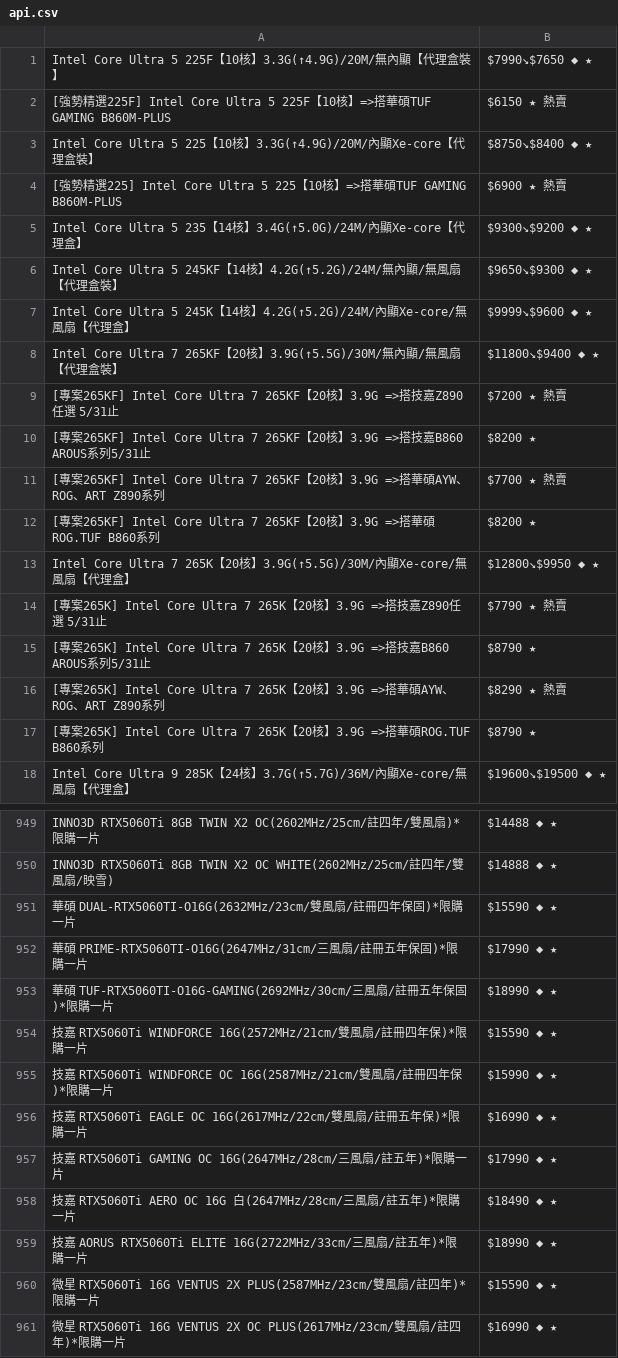
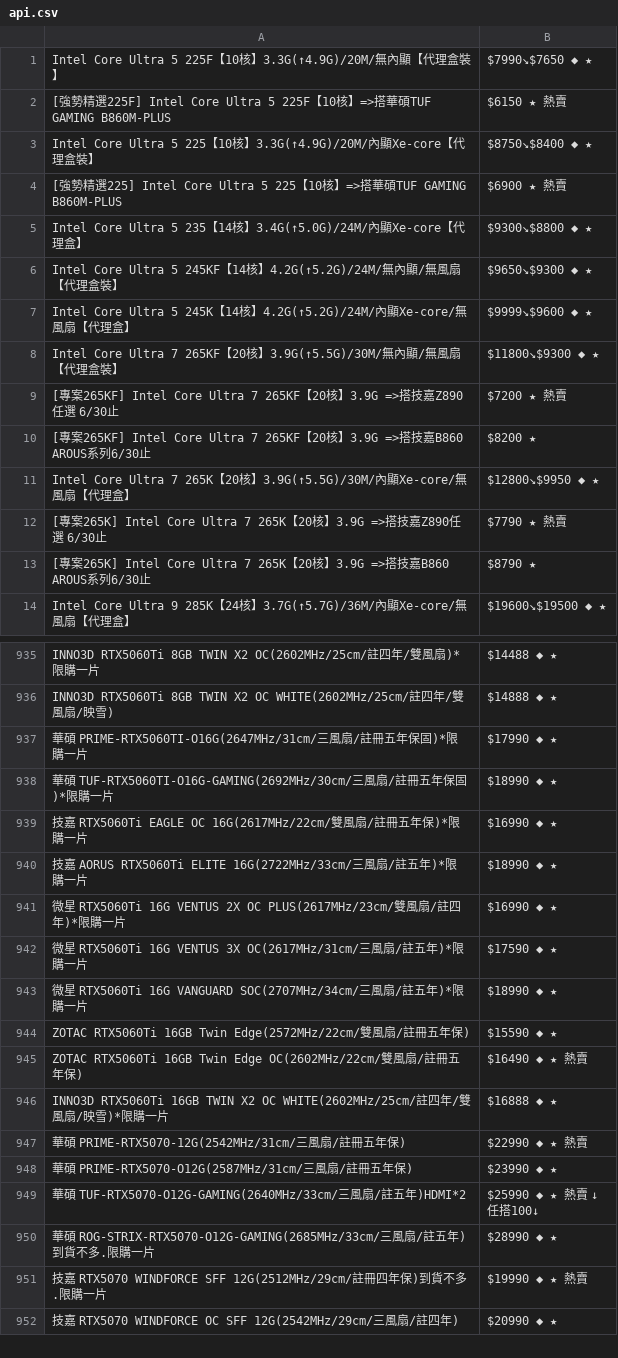
Before and after one commit to suouwang/ops_mid, a CSV file: api.csv, drawn as a sheet; only a part is shown, gaps mark what is left out; the shorter side is filled out with more unchanged rows; the diff covers the shown part only.

```diff
--- a/api.csv
+++ b/api.csv
@@ -4,15 +4,11 @@ Intel Core Ultra 5 225【10核】3.3G(↑4.9G)/20M/內顯Xe-core【代理盒裝
 [強勢精選225] Intel Core Ultra 5 225【10核】=>搭華碩TUF GAMING B860M-PLUS,$6900 ★ 熱賣
-Intel Core Ultra 5 235【14核】3.4G(↑5.0G)/24M/內顯Xe-core【代理盒】,$9300↘$9200 ◆ ★
+Intel Core Ultra 5 235【14核】3.4G(↑5.0G)/24M/內顯Xe-core【代理盒】,$9300↘$8800 ◆ ★
 Intel Core Ultra 5 245KF【14核】4.2G(↑5.2G)/24M/無內顯/無風扇【代理盒裝】,$9650↘$9300 ◆ ★
 Intel Core Ultra 5 245K【14核】4.2G(↑5.2G)/24M/內顯Xe-core/無風扇【代理盒】,$9999↘$9600 ◆ ★
-Intel Core Ultra 7 265KF【20核】3.9G(↑5.5G)/30M/無內顯/無風扇【代理盒裝】,$11800↘$9400 ◆ ★
-[專案265KF] Intel Core Ultra 7 265KF【20核】3.9G =>搭技嘉Z890任選 5/31止,$7200 ★ 熱賣
-[專案265KF] Intel Core Ultra 7 265KF【20核】3.9G =>搭技嘉B860 AROUS系列5/31止,$8200 ★
-[專案265KF] Intel Core Ultra 7 265KF【20核】3.9G =>搭華碩AYW、ROG、ART Z890系列,$7700 ★ 熱賣
-[專案265KF] Intel Core Ultra 7 265KF【20核】3.9G =>搭華碩ROG.TUF B860系列,$8200 ★
+Intel Core Ultra 7 265KF【20核】3.9G(↑5.5G)/30M/無內顯/無風扇【代理盒裝】,$11800↘$9300 ◆ ★
+[專案265KF] Intel Core Ultra 7 265KF【20核】3.9G =>搭技嘉Z890任選 6/30止,$7200 ★ 熱賣
+[專案265KF] Intel Core Ultra 7 265KF【20核】3.9G =>搭技嘉B860 AROUS系列6/30止,$8200 ★
 Intel Core Ultra 7 265K【20核】3.9G(↑5.5G)/30M/內顯Xe-core/無風扇【代理盒】,$12800↘$9950 ◆ ★
-[專案265K] Intel Core Ultra 7 265K【20核】3.9G =>搭技嘉Z890任選 5/31止,$7790 ★ 熱賣
-[專案265K] Intel Core Ultra 7 265K【20核】3.9G =>搭技嘉B860 AROUS系列5/31止,$8790 ★
-[專案265K] Intel Core Ultra 7 265K【20核】3.9G =>搭華碩AYW、ROG、ART Z890系列,$8290 ★ 熱賣
-[專案265K] Intel Core Ultra 7 265K【20核】3.9G =>搭華碩ROG.TUF B860系列,$8790 ★
+[專案265K] Intel Core Ultra 7 265K【20核】3.9G =>搭技嘉Z890任選 6/30止,$7790 ★ 熱賣
+[專案265K] Intel Core Ultra 7 265K【20核】3.9G =>搭技嘉B860 AROUS系列6/30止,$8790 ★
 Intel Core Ultra 9 285K【24核】3.7G(↑5.7G)/36M/內顯Xe-core/無風扇【代理盒】,$19600↘$19500 ◆ ★
@@ -950,12 +936,6 @@ INNO3D RTX5060Ti 8GB TWIN X2 OC(2602MHz/25cm/註四年/雙風扇)*限購一片,$
 INNO3D RTX5060Ti 8GB TWIN X2 OC WHITE(2602MHz/25cm/註四年/雙風扇/映雪),$14888 ◆ ★
-華碩 DUAL-RTX5060TI-O16G(2632MHz/23cm/雙風扇/註冊四年保固)*限購一片,$15590 ◆ ★
 華碩 PRIME-RTX5060TI-O16G(2647MHz/31cm/三風扇/註冊五年保固)*限購一片,$17990 ◆ ★
 華碩 TUF-RTX5060TI-O16G-GAMING(2692MHz/30cm/三風扇/註冊五年保固)*限購一片,$18990 ◆ ★
-技嘉 RTX5060Ti WINDFORCE 16G(2572MHz/21cm/雙風扇/註冊四年保)*限購一片,$15590 ◆ ★
-技嘉 RTX5060Ti WINDFORCE OC 16G(2587MHz/21cm/雙風扇/註冊四年保)*限購一片,$15990 ◆ ★
 技嘉 RTX5060Ti EAGLE OC 16G(2617MHz/22cm/雙風扇/註冊五年保)*限購一片,$16990 ◆ ★
-技嘉 RTX5060Ti GAMING OC 16G(2647MHz/28cm/三風扇/註五年)*限購一片,$17990 ◆ ★
-技嘉 RTX5060Ti AERO OC 16G 白(2647MHz/28cm/三風扇/註五年)*限購一片,$18490 ◆ ★
 技嘉 AORUS RTX5060Ti ELITE 16G(2722MHz/33cm/三風扇/註五年)*限購一片,$18990 ◆ ★
-微星 RTX5060Ti 16G VENTUS 2X PLUS(2587MHz/23cm/雙風扇/註四年)*限購一片,$15590 ◆ ★
 微星 RTX5060Ti 16G VENTUS 2X OC PLUS(2617MHz/23cm/雙風扇/註四年)*限購一片,$16990 ◆ ★
```
Also changed, not shown: 5 added rows, 18 removed rows and 59 edited cells elsewhere in this file, 1 other file.
